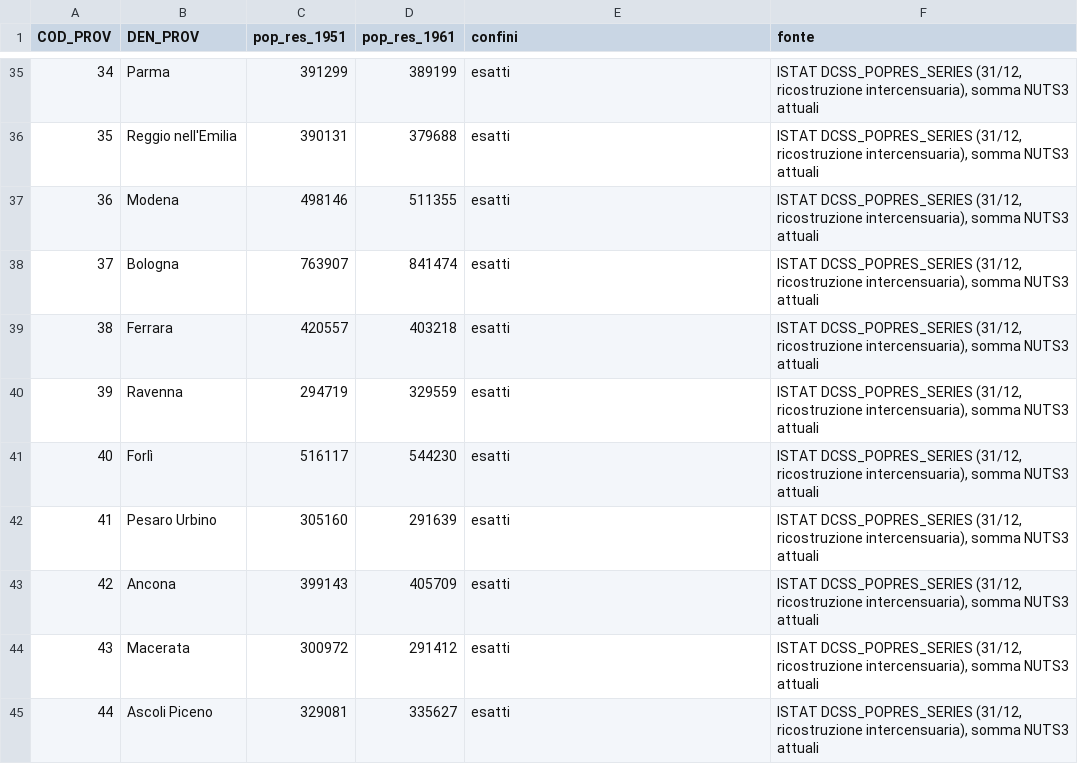
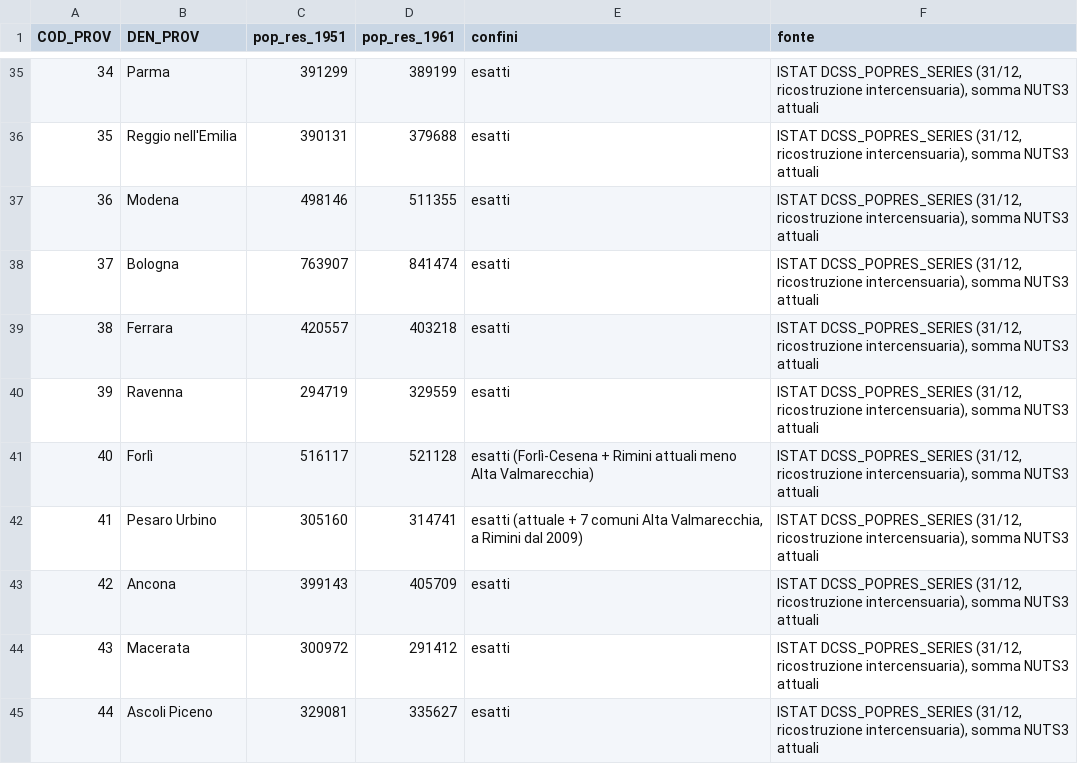
Before and after one commit to nicolabarban/demopast, a CSV file: data/quality/riferimento_totali_ufficiali_1951_1961.csv, drawn as a sheet; only a part is shown, gaps mark what is left out.

Commit message:
fix: ricostruisce Pesaro e Urbino 1961 da Tav.4 (il file conteneva la tavola di Forlì)
Causa del +79% individuata: il digitalizzato era la tavola di Forlì
(521.138 vs Forlì storica 521.128, delta 10). Ricostruita da righe
PROVINCIA (M 156.383 + F 158.358 = 314.741), esatta vs dati comunali
ISTAT ai confini 1961 (attuale + 7 comuni Alta Valmarecchia). Forlì
scagionata: il -4.2% era artefatto del confine (delta reale +390).
Riferimento aggiornato con valori esatti Pesaro/Forlì

```diff
--- a/data/quality/riferimento_totali_ufficiali_1951_1961.csv
+++ b/data/quality/riferimento_totali_ufficiali_1951_1961.csv
@@ -40,4 +40,4 @@ COD_PROV,DEN_PROV,pop_res_1951,pop_res_1961,confini,fonte
 39,Ravenna,294719,329559,esatti,"ISTAT DCSS_POPRES_SERIES (31/12, ricostruzione intercensuaria), somma NUTS3 attuali"
-40,Forlì,516117,544230,esatti,"ISTAT DCSS_POPRES_SERIES (31/12, ricostruzione intercensuaria), somma NUTS3 attuali"
-41,Pesaro Urbino,305160,291639,esatti,"ISTAT DCSS_POPRES_SERIES (31/12, ricostruzione intercensuaria), somma NUTS3 attuali"
+40,Forlì,516117,521128,esatti (Forlì-Cesena + Rimini attuali meno Alta Valmarecchia),"ISTAT DCSS_POPRES_SERIES (31/12, ricostruzione intercensuaria), somma NUTS3 attuali"
+41,Pesaro Urbino,305160,314741,"esatti (attuale + 7 comuni Alta Valmarecchia, a Rimini dal 2009)","ISTAT DCSS_POPRES_SERIES (31/12, ricostruzione intercensuaria), somma NUTS3 attuali"
 42,Ancona,399143,405709,esatti,"ISTAT DCSS_POPRES_SERIES (31/12, ricostruzione intercensuaria), somma NUTS3 attuali"
```
Also changed, not shown: data/census/census_1961.csv, data/quality/plausibility_flags.csv, 3 other files.
